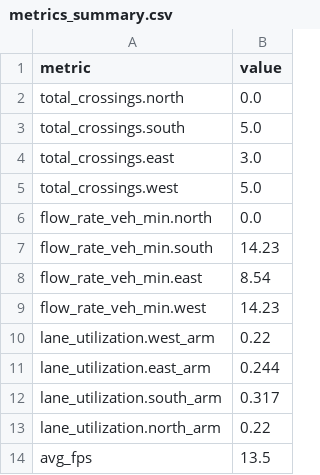
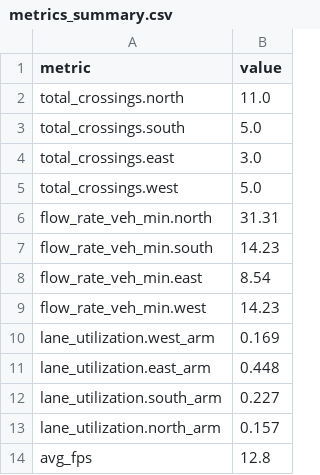
Before and after one commit to ManjulBalayar/TrafficNet, a CSV file: output/metrics_summary.csv, drawn as a sheet.

```diff
--- a/output/metrics_summary.csv
+++ b/output/metrics_summary.csv
@@ -1,3 +1,3 @@
 metric,value
-total_crossings.north,0.0
+total_crossings.north,11.0
 total_crossings.south,5.0
@@ -5,3 +5,3 @@ total_crossings.east,3.0
 total_crossings.west,5.0
-flow_rate_veh_min.north,0.0
+flow_rate_veh_min.north,31.31
 flow_rate_veh_min.south,14.23
@@ -9,6 +9,6 @@ flow_rate_veh_min.east,8.54
 flow_rate_veh_min.west,14.23
-lane_utilization.west_arm,0.22
-lane_utilization.east_arm,0.244
-lane_utilization.south_arm,0.317
-lane_utilization.north_arm,0.22
-avg_fps,13.5
+lane_utilization.west_arm,0.169
+lane_utilization.east_arm,0.448
+lane_utilization.south_arm,0.227
+lane_utilization.north_arm,0.157
+avg_fps,12.8
```
Also changed, not shown: output/metrics.csv, 26 other files.
